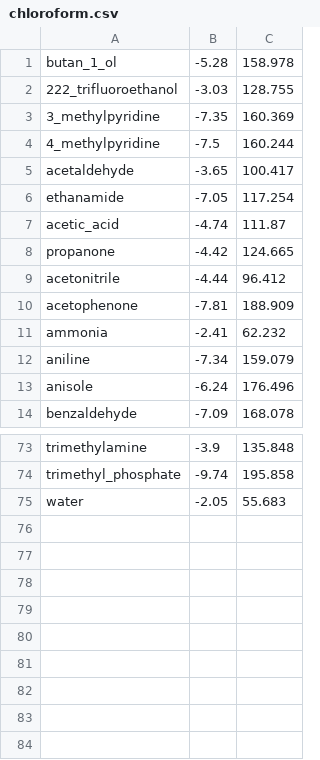
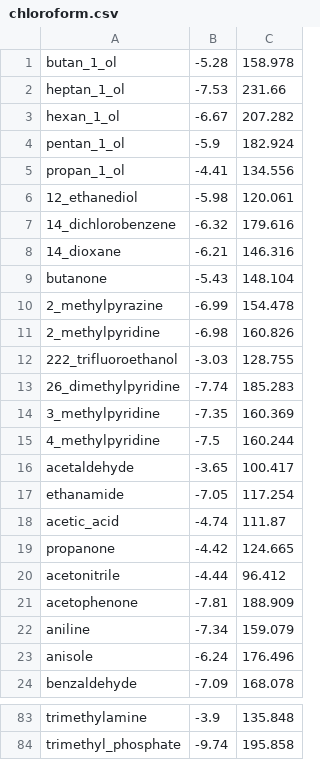
Before and after one commit to jbardhan/testasymmetry, a CSV file: mobley/mnsol/chloroform.csv, drawn as a sheet; only a part is shown, gaps mark what is left out.

Commit message:
Changing the cloroform.csv file so that there is no more confusion.  The new cloroform.csv has a few more solutes in the list including n_butyl_acetate, a solute in the consistent test set used in parameterization.

```diff
--- a/mobley/mnsol/chloroform.csv
+++ b/mobley/mnsol/chloroform.csv
@@ -1,3 +1,14 @@
 butan_1_ol,-5.28,158.978
+heptan_1_ol,-7.53,231.66
+hexan_1_ol,-6.67,207.282
+pentan_1_ol,-5.9,182.924
+propan_1_ol,-4.41,134.556
+12_ethanediol,-5.98,120.061
+14_dichlorobenzene,-6.32,179.616
+14_dioxane,-6.21,146.316
+butanone,-5.43,148.104
+2_methylpyrazine,-6.99,154.478
+2_methylpyridine,-6.98,160.826
 222_trifluoroethanol,-3.03,128.755
+26_dimethylpyridine,-7.74,185.283
 3_methylpyridine,-7.35,160.369
@@ -10,3 +21,2 @@ acetonitrile,-4.44,96.412
 acetophenone,-7.81,188.909
-ammonia,-2.41,62.232
 aniline,-7.34,159.079
@@ -74,2 +84 @@ trimethylamine,-3.9,135.848
 trimethyl_phosphate,-9.74,195.858
-water,-2.05,55.683
```
Also changed, not shown: 3 other files.
